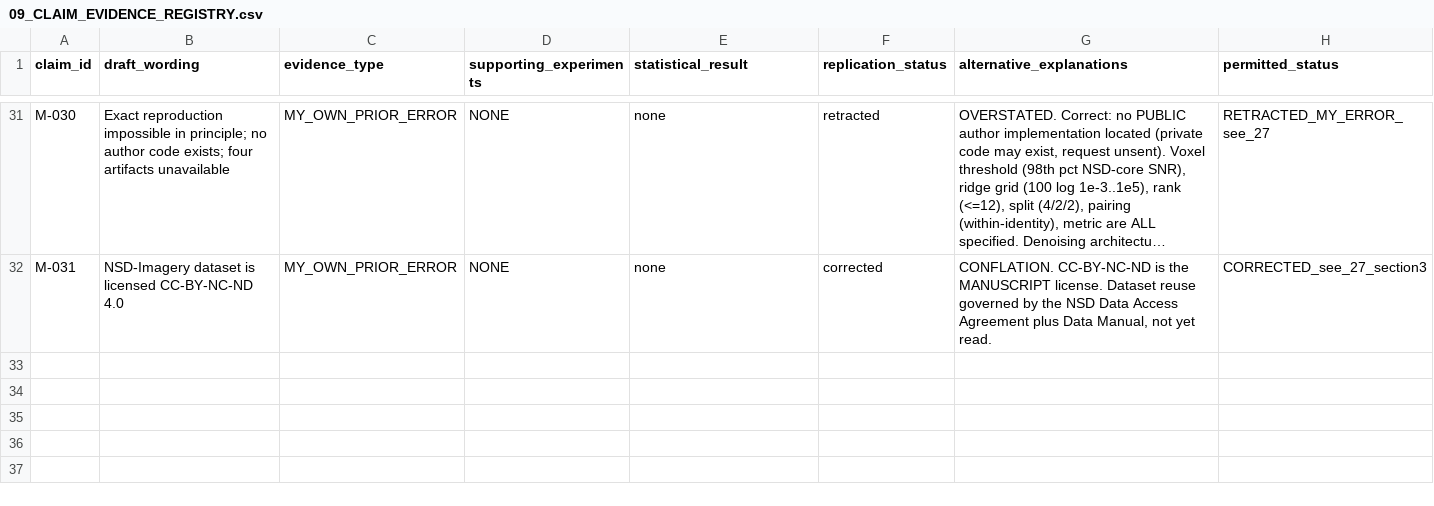
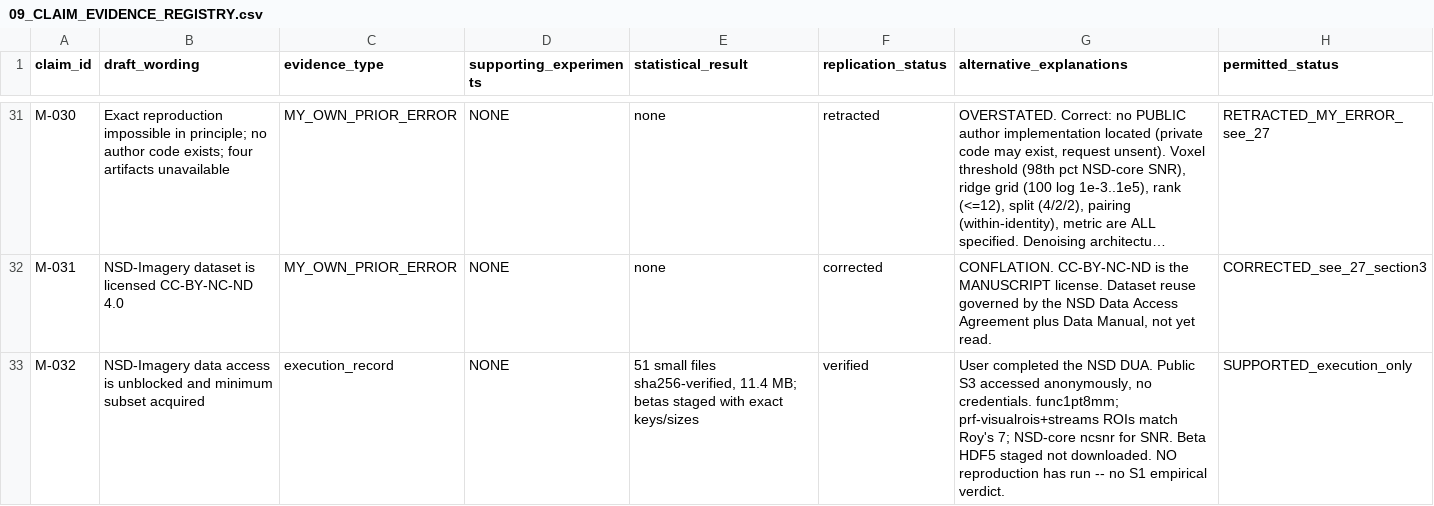
Before and after one commit to toniIepure25/FMRI2images, a CSV file: docs/research/mindcompiler/09_CLAIM_EVIDENCE_REGISTRY.csv, drawn as a sheet; only a part is shown, gaps mark what is left out; long unchanged cells end in …; the diff names each change by its address in the sheet, - before the commit and + after, or states it on an @@ line.

```diff
--- a/docs/research/mindcompiler/09_CLAIM_EVIDENCE_REGISTRY.csv
+++ b/docs/research/mindcompiler/09_CLAIM_EVIDENCE_REGISTRY.csv
+row 33: M-032 | NSD-Imagery data access is unblocked and minimum subset acquired | execution_record | NONE | 51 small files sha256-verified, 11.4 MB; betas staged with exact keys/sizes | verified | User completed the NSD DUA. Public S3 accessed anonymously, no credentials. func1pt8mm; prf-visualrois+streams ROIs match Roy's 7; NSD-core ncsnr for SNR. Beta HDF5 staged not downloaded. NO reproduction has run -- no S1 empirical verdict. | SUPPORTED_execution_only
```
Also changed, not shown: docs/research/mindcompiler/30_ROY_IMPLEMENTATION_AMBIGUITY_REGISTRY.csv, 5 other files.
